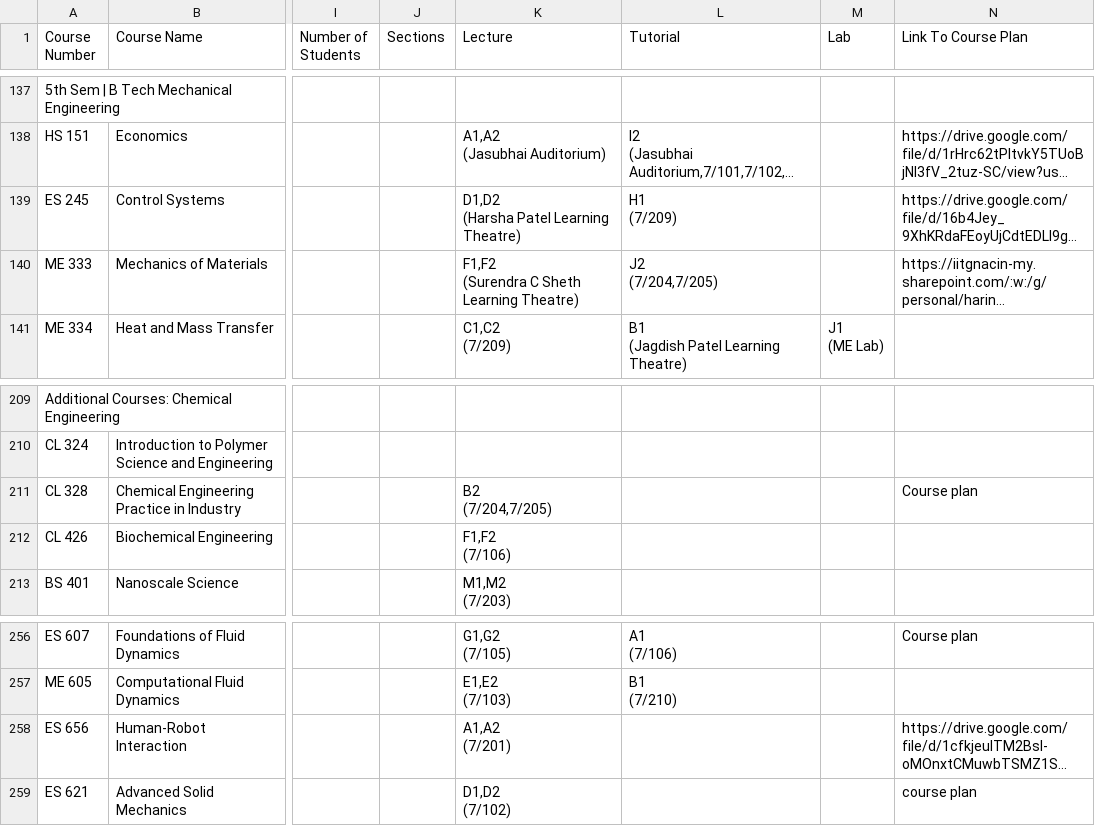
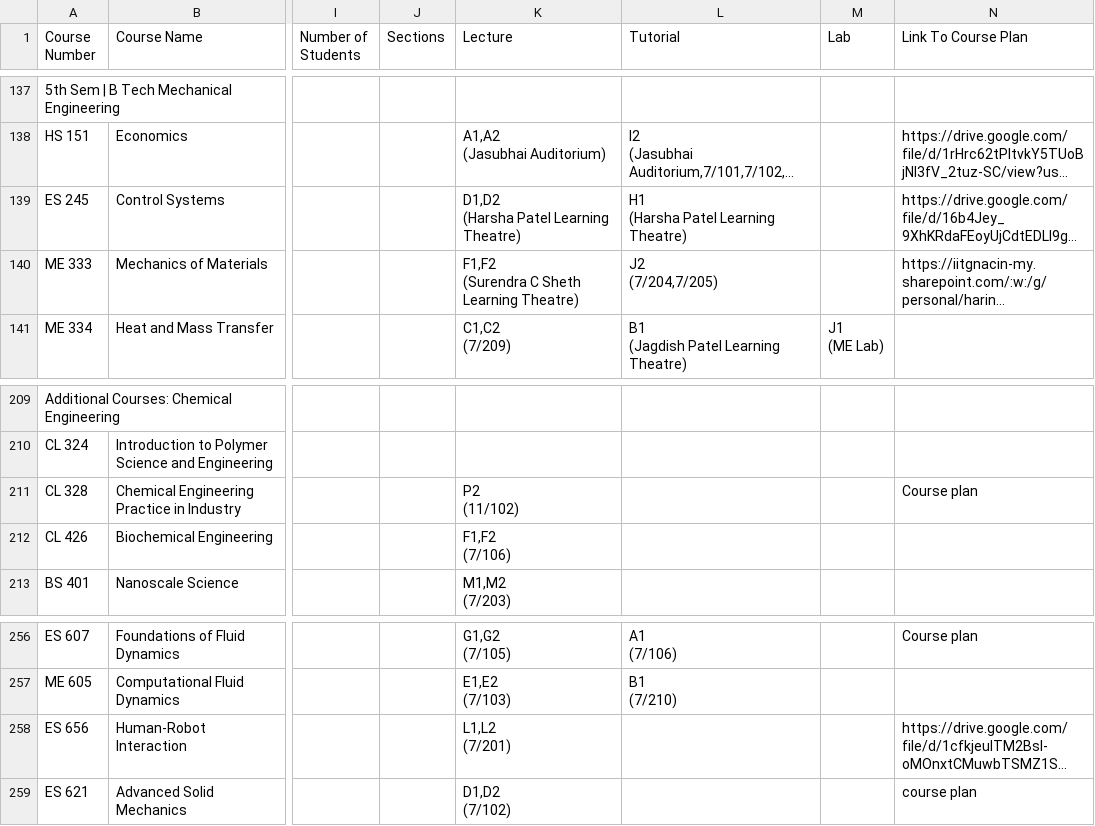
Before and after one commit to Naveen-Pal/timetable, a CSV file: Timetable.csv, drawn as a sheet; only a part is shown, gaps mark what is left out; long unchanged cells end in …; ↵ is a line break in a cell; the diff names each change by its address in the sheet, - before the commit and + after, or states it on an @@ line.

```diff
--- a/Timetable.csv
+++ b/Timetable.csv
-L139 (Tutorial): H1 ↵ (7/209)
+L139 (Tutorial): H1 ↵ (Harsha Patel Learning Theatre)
-K211 (Lecture): B2 ↵ (7/204,7/205)
+K211 (Lecture): P2 ↵ (11/102)
-K258 (Lecture): A1,A2 ↵ (7/201)
+K258 (Lecture): L1,L2 ↵ (7/201)
```
Also changed, not shown: Updated_Processed_Timetable.csv.
